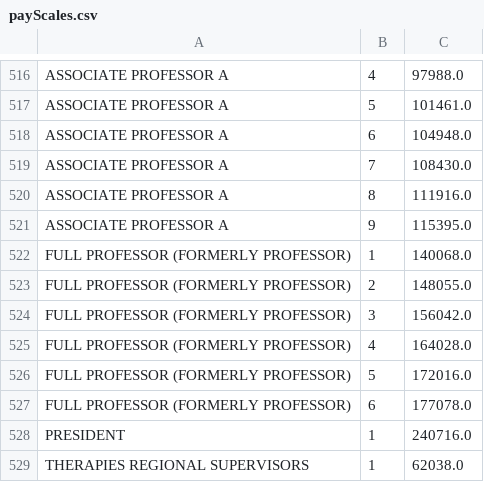
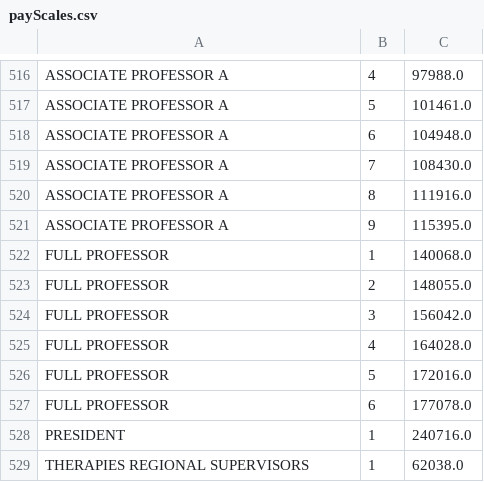
Before and after one commit to rblaq04/CS4013_Java_Project, a CSV file: payScales.csv, drawn as a sheet; only a part is shown, gaps mark what is left out.

```diff
--- a/payScales.csv
+++ b/payScales.csv
@@ -521,8 +521,8 @@ ASSOCIATE PROFESSOR A,8,111916.0
 ASSOCIATE PROFESSOR A,9,115395.0
-FULL PROFESSOR (FORMERLY PROFESSOR),1,140068.0
-FULL PROFESSOR (FORMERLY PROFESSOR),2,148055.0
-FULL PROFESSOR (FORMERLY PROFESSOR),3,156042.0
-FULL PROFESSOR (FORMERLY PROFESSOR),4,164028.0
-FULL PROFESSOR (FORMERLY PROFESSOR),5,172016.0
-FULL PROFESSOR (FORMERLY PROFESSOR),6,177078.0
+FULL PROFESSOR,1,140068.0
+FULL PROFESSOR,2,148055.0
+FULL PROFESSOR,3,156042.0
+FULL PROFESSOR,4,164028.0
+FULL PROFESSOR,5,172016.0
+FULL PROFESSOR,6,177078.0
 PRESIDENT,1,240716.0
```
Also changed, not shown: users.csv, 3 other files.
